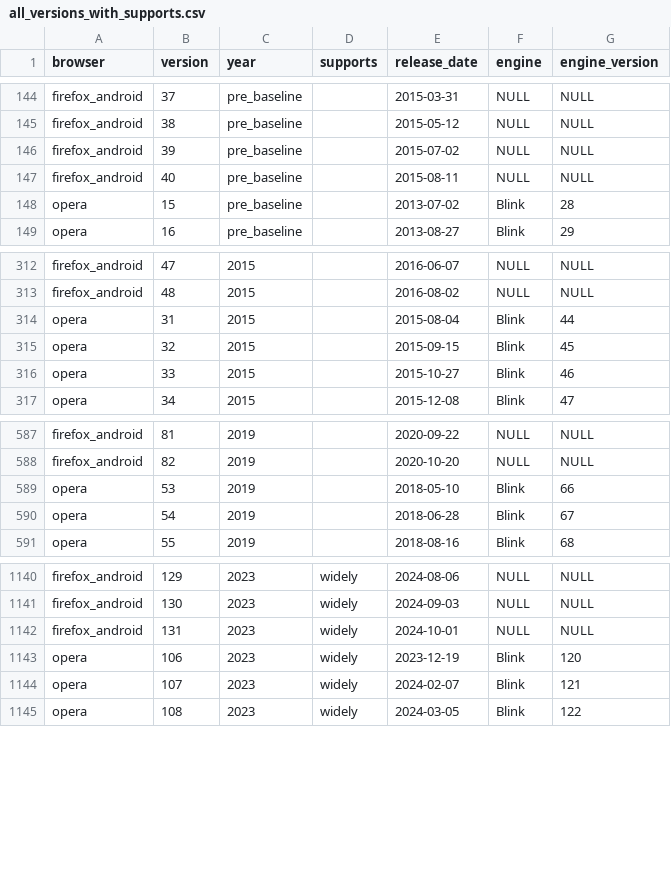
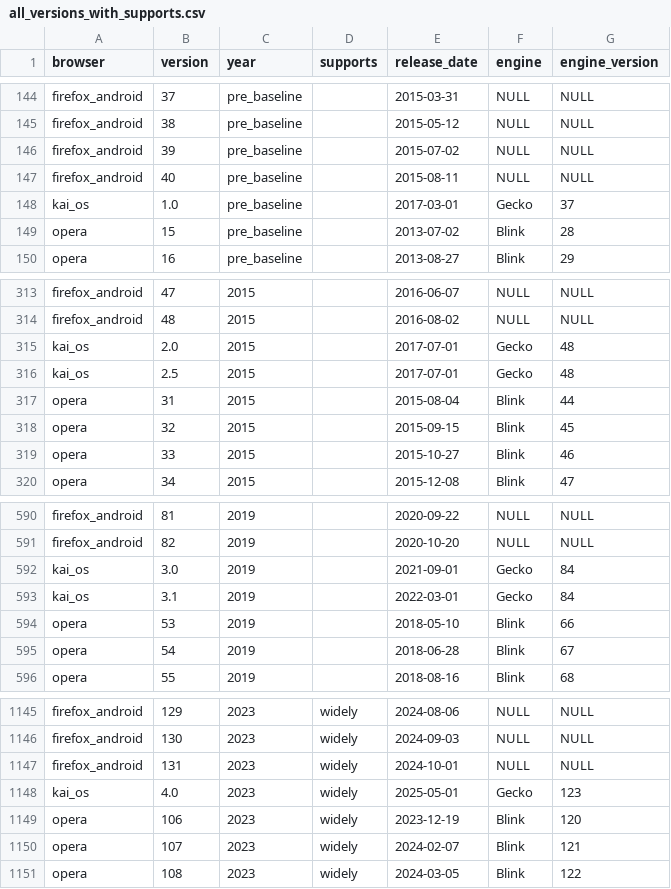
Before and after one commit to web-platform-dx/baseline-browser-mapping, a CSV file: static/with_downstream/all_versions_with_supports.csv, drawn as a sheet; only a part is shown, gaps mark what is left out.

```diff
--- a/static/with_downstream/all_versions_with_supports.csv
+++ b/static/with_downstream/all_versions_with_supports.csv
@@ -147,2 +147,3 @@
 "firefox_android","40","pre_baseline","","2015-08-11","NULL","NULL"
+"kai_os","1.0","pre_baseline","","2017-03-01","Gecko","37"
 "opera","15","pre_baseline","","2013-07-02","Blink","28"
@@ -313,2 +314,4 @@
 "firefox_android","48","2015","","2016-08-02","NULL","NULL"
+"kai_os","2.0","2015","","2017-07-01","Gecko","48"
+"kai_os","2.5","2015","","2017-07-01","Gecko","48"
 "opera","31","2015","","2015-08-04","Blink","44"
@@ -588,2 +591,4 @@
 "firefox_android","82","2019","","2020-10-20","NULL","NULL"
+"kai_os","3.0","2019","","2021-09-01","Gecko","84"
+"kai_os","3.1","2019","","2022-03-01","Gecko","84"
 "opera","53","2019","","2018-05-10","Blink","66"
@@ -1142,2 +1147,3 @@
 "firefox_android","131","2023","widely","2024-10-01","NULL","NULL"
+"kai_os","4.0","2023","widely","2025-05-01","Gecko","123"
 "opera","106","2023","widely","2023-12-19","Blink","120"
```
Also changed, not shown: static/with_downstream/all_versions.csv, 13 other files.
